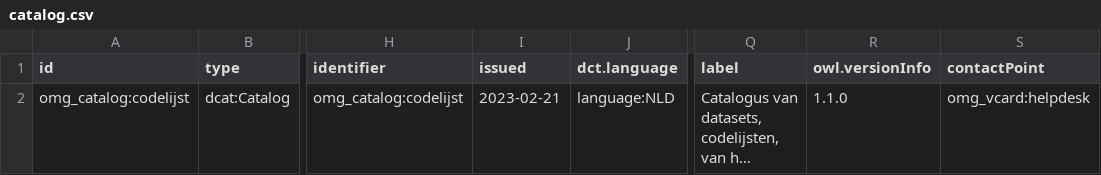
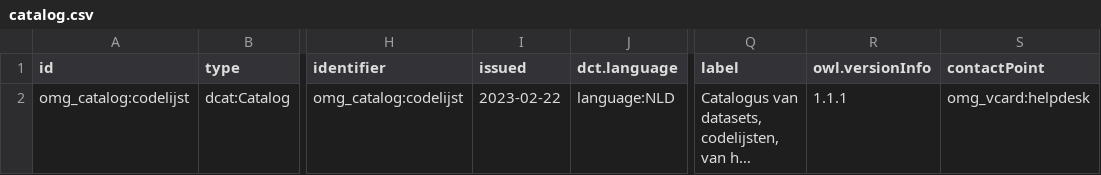
Before and after one commit to milieuinfo/codelijsten-catalogus, a CSV file: src/main/resources/be/vlaanderen/omgeving/data/id/catalog/codelijsten-catalogus/catalog.csv, drawn as a sheet; only a part is shown, gaps mark what is left out; long unchanged cells end in …; the diff names each change by its address in the sheet, - before the commit and + after, or states it on an @@ line.

```diff
--- a/src/main/resources/be/vlaanderen/omgeving/data/id/catalog/codelijsten-catalogus/catalog.csv
+++ b/src/main/resources/be/vlaanderen/omgeving/data/id/catalog/codelijsten-catalogus/catalog.csv
-I2 (issued): 2023-02-21
+I2 (issued): 2023-02-22
-R2 (owl.versionInfo): 1.1.0
+R2 (owl.versionInfo): 1.1.1
```
Also changed, not shown: 6 other files.
